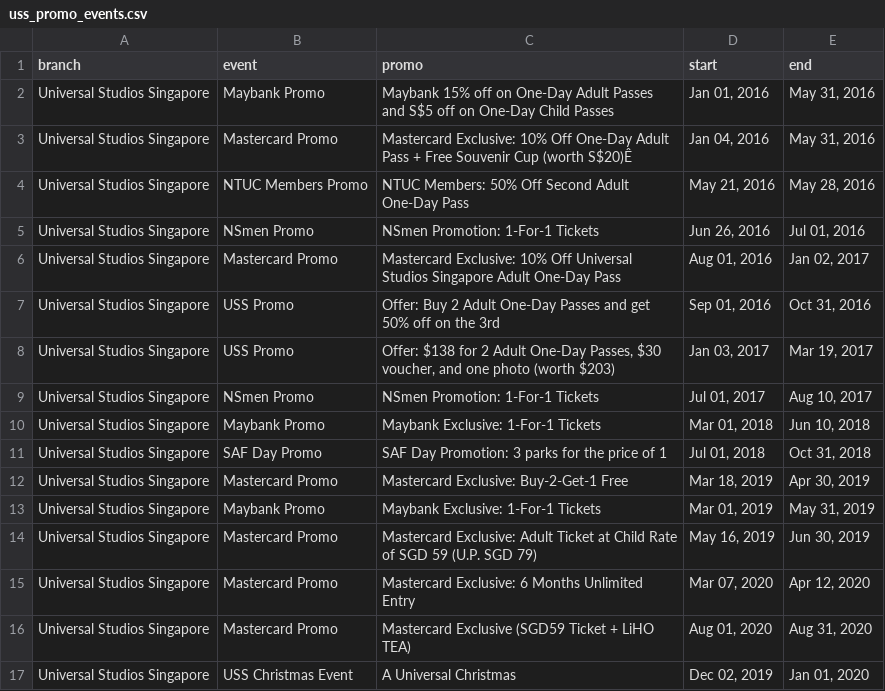
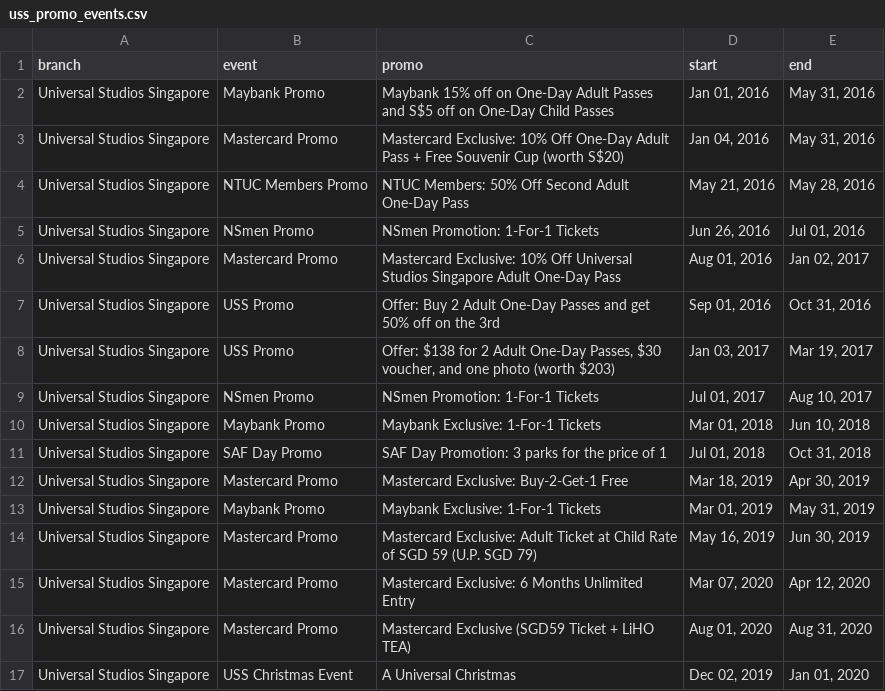
Before and after one commit to cheryllfid-s/data-science-guest-experience, a CSV file: data/uss_promo_events.csv, drawn as a sheet; the diff names each change by its address in the sheet, - before the commit and + after, or states it on an @@ line.

Commit message:
update uss_promo_events.csv

```diff
--- a/data/uss_promo_events.csv
+++ b/data/uss_promo_events.csv
-C3 (promo): …Cup (worth S$20)Ê
+C3 (promo): …Cup (worth S$20)
```
